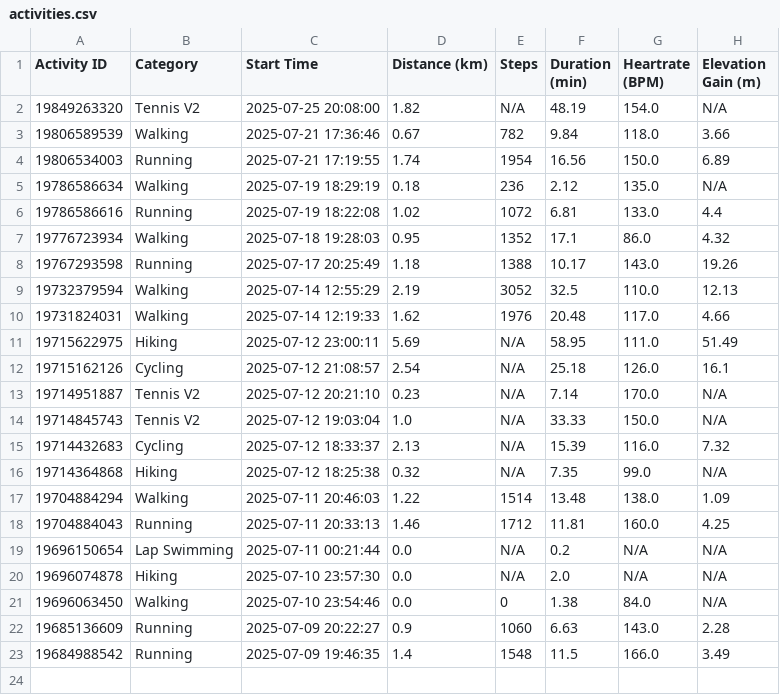
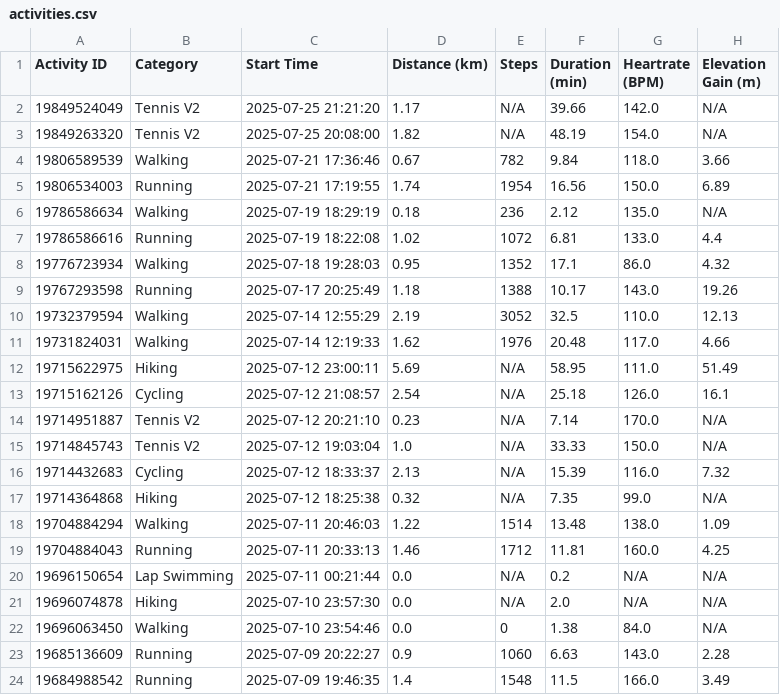
Before and after one commit to A5yncX/my_running, a CSV file: src/components/activities.csv, drawn as a sheet; the diff names each change by its address in the sheet, - before the commit and + after, or states it on an @@ line.

```diff
--- a/src/components/activities.csv
+++ b/src/components/activities.csv
+row 2: 19849524049 | Tennis V2 | 2025-07-25 21:21:20 | 1.17 | N/A | 39.66 | 142.0 | N/A
```
